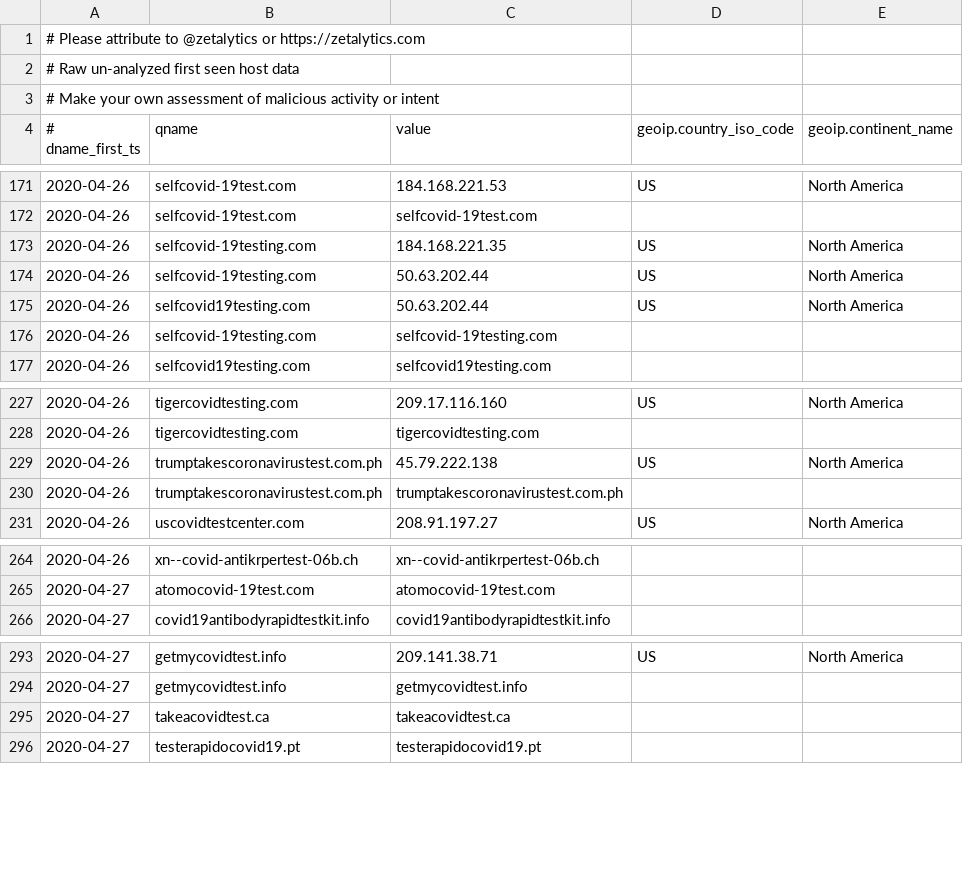
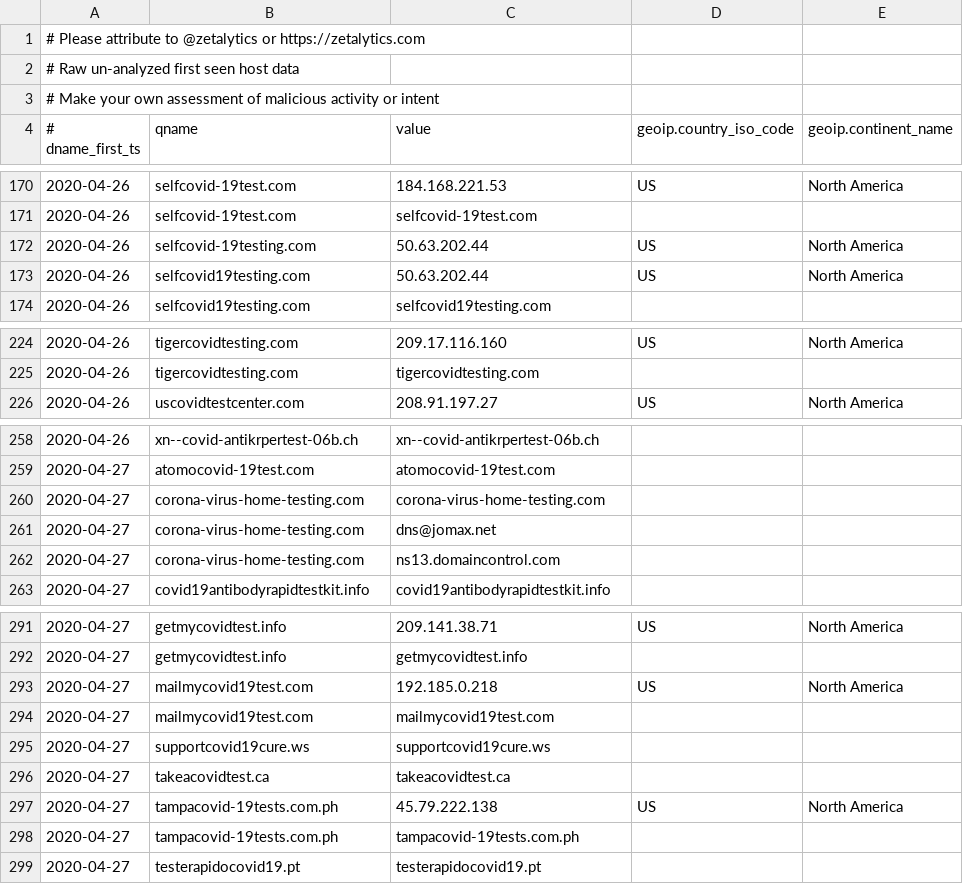
Before and after one commit to COVID-19-CTI-LEAGUE/PUBLIC_RELEASE, a CSV file: UNVETTED-zetalytics-domain-names.csv, drawn as a sheet; only a part is shown, gaps mark what is left out; the diff covers the shown part only.

```diff
--- a/UNVETTED-zetalytics-domain-names.csv
+++ b/UNVETTED-zetalytics-domain-names.csv
@@ -172,6 +171,4 @@
 2020-04-26,selfcovid-19test.com,selfcovid-19test.com,,
-2020-04-26,selfcovid-19testing.com,184.168.221.35,US,North America
 2020-04-26,selfcovid-19testing.com,50.63.202.44,US,North America
 2020-04-26,selfcovid19testing.com,50.63.202.44,US,North America
-2020-04-26,selfcovid-19testing.com,selfcovid-19testing.com,,
 2020-04-26,selfcovid19testing.com,selfcovid19testing.com,,
@@ -228,4 +225,2 @@
 2020-04-26,tigercovidtesting.com,tigercovidtesting.com,,
-2020-04-26,trumptakescoronavirustest.com.ph,45.79.222.138,US,North America
-2020-04-26,trumptakescoronavirustest.com.ph,trumptakescoronavirustest.com.ph,,
 2020-04-26,uscovidtestcenter.com,208.91.197.27,US,North America
@@ -265,2 +259,5 @@
 2020-04-27,atomocovid-19test.com,atomocovid-19test.com,,
+2020-04-27,corona-virus-home-testing.com,corona-virus-home-testing.com,,
+2020-04-27,corona-virus-home-testing.com,dns@jomax.net,,
+2020-04-27,corona-virus-home-testing.com,ns13.domaincontrol.com,,
 2020-04-27,covid19antibodyrapidtestkit.info,covid19antibodyrapidtestkit.info,,
@@ -294,3 +292,8 @@
 2020-04-27,getmycovidtest.info,getmycovidtest.info,,
+2020-04-27,mailmycovid19test.com,192.185.0.218,US,North America
+2020-04-27,mailmycovid19test.com,mailmycovid19test.com,,
+2020-04-27,supportcovid19cure.ws,supportcovid19cure.ws,,
 2020-04-27,takeacovidtest.ca,takeacovidtest.ca,,
+2020-04-27,tampacovid-19tests.com.ph,45.79.222.138,US,North America
+2020-04-27,tampacovid-19tests.com.ph,tampacovid-19tests.com.ph,,
 2020-04-27,testerapidocovid19.pt,testerapidocovid19.pt,,
```
Also changed, not shown: 4 added rows and 3 removed rows elsewhere in this file, 1 other file.
